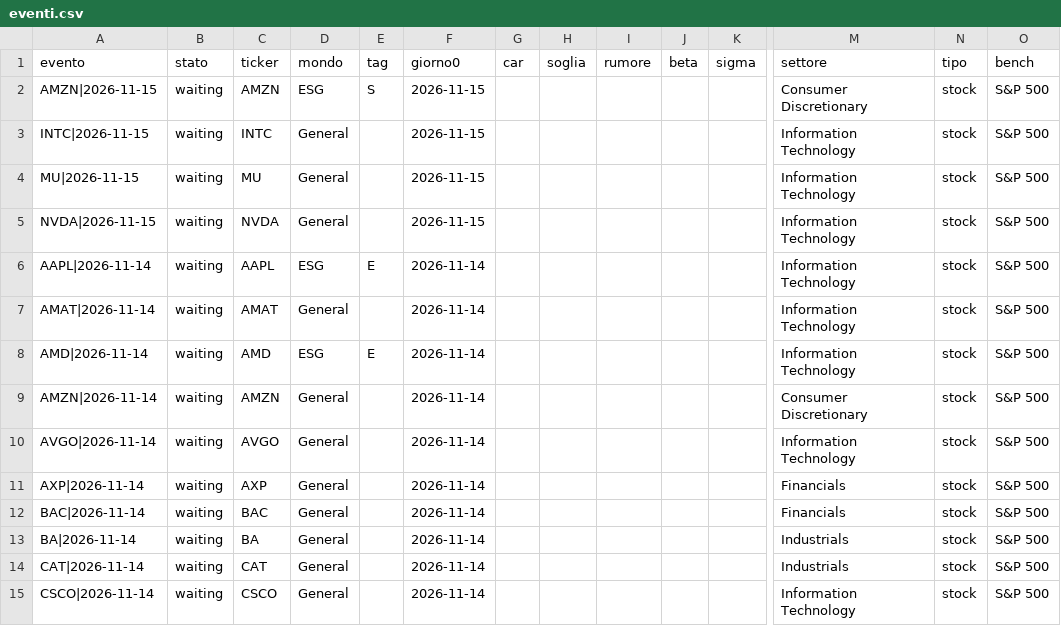
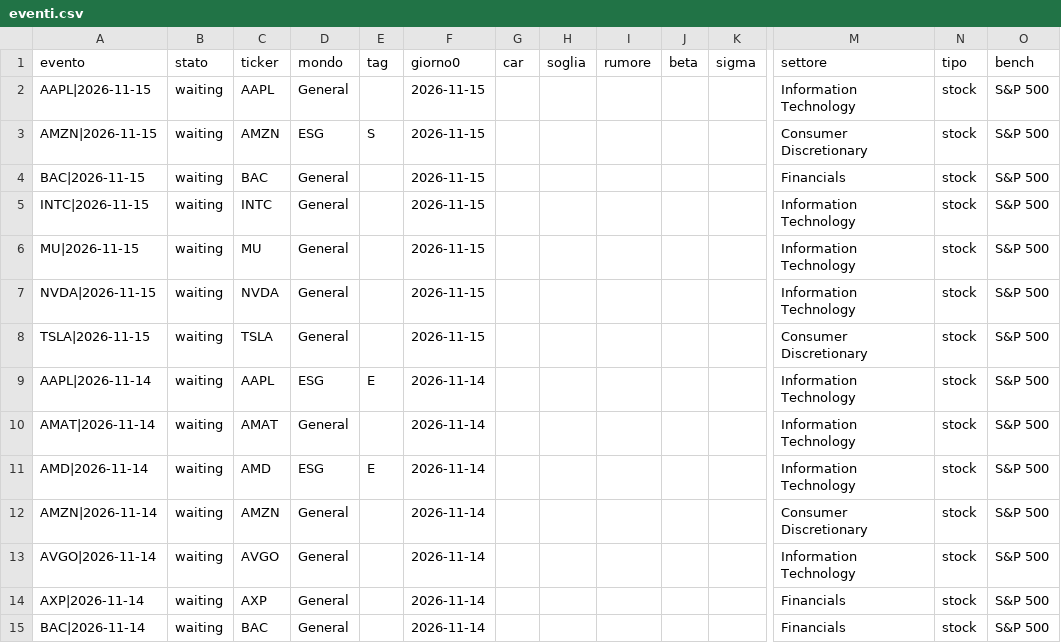
Before and after one commit to carlospinetto99/news-impact-tracker, a CSV file: eventi.csv, drawn as a sheet; only a part is shown, gaps mark what is left out; the shorter side is filled out with more unchanged rows; rows hold the shown columns only; the diff names each change by its address in the sheet, - before the commit and + after, or states it on an @@ line.

```diff
--- a/eventi.csv
+++ b/eventi.csv
+row 2: AAPL|2026-11-15 | waiting | AAPL | General |  | 2026-11-15 |  |  |  |  |  | Information Technology | stock | S&P 500
+row 4: BAC|2026-11-15 | waiting | BAC | General |  | 2026-11-15 |  |  |  |  |  | Financials | stock | S&P 500
+row 8: TSLA|2026-11-15 | waiting | TSLA | General |  | 2026-11-15 |  |  |  |  |  | Consumer Discretionary | stock | S&P 500
```
Also changed, not shown: 1 other file.
